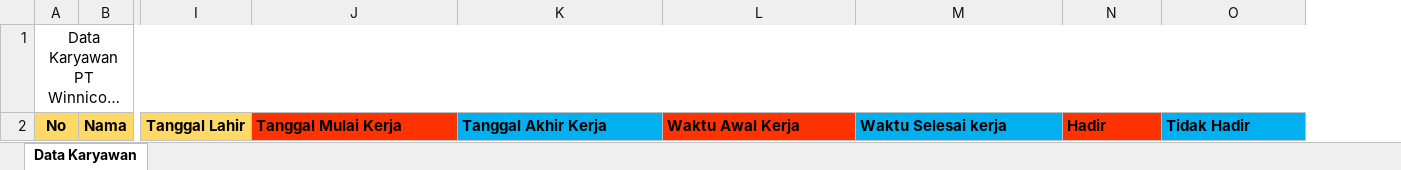
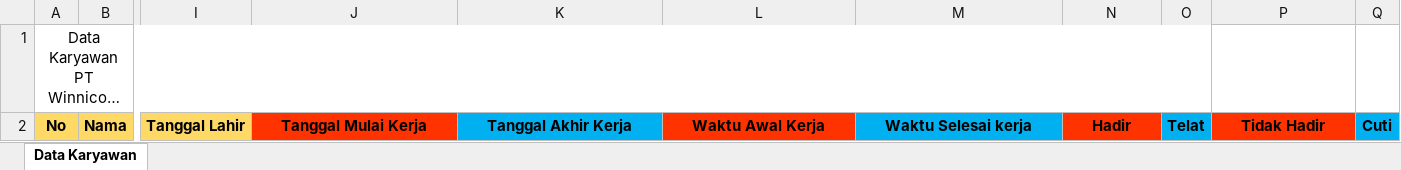
Before and after one commit to Redwolfc4/project_winnicode_absensi, an Excel workbook: static/doc/excel/template_data_karyawan.xlsx, sheet Data Karyawan, drawn as a sheet; only a part is shown, gaps mark what is left out; long unchanged cells end in …; values as stored, in another font and other column widths than the file's, no borders; removed rows and columns are numbered as before the commit, all else as after; the diff names each change by its address in the sheet, - before the commit and + after, or states it on an @@ line.

```diff
--- a/static/doc/excel/template_data_karyawan.xlsx (sheet Data Karyawan)
+++ b/static/doc/excel/template_data_karyawan.xlsx (sheet Data Karyawan)
+column O, row 2: Telat
+column Q, row 2: Cuti
-A1:O1 merged
+A1:O1 merged
-J2:N2 alignment: left
+J2:N2 alignment: center
@@ P2 alignment: left → center, fill: #00B0F0 → #FF3300 @@
```
Also changed, not shown: 25 other files.
